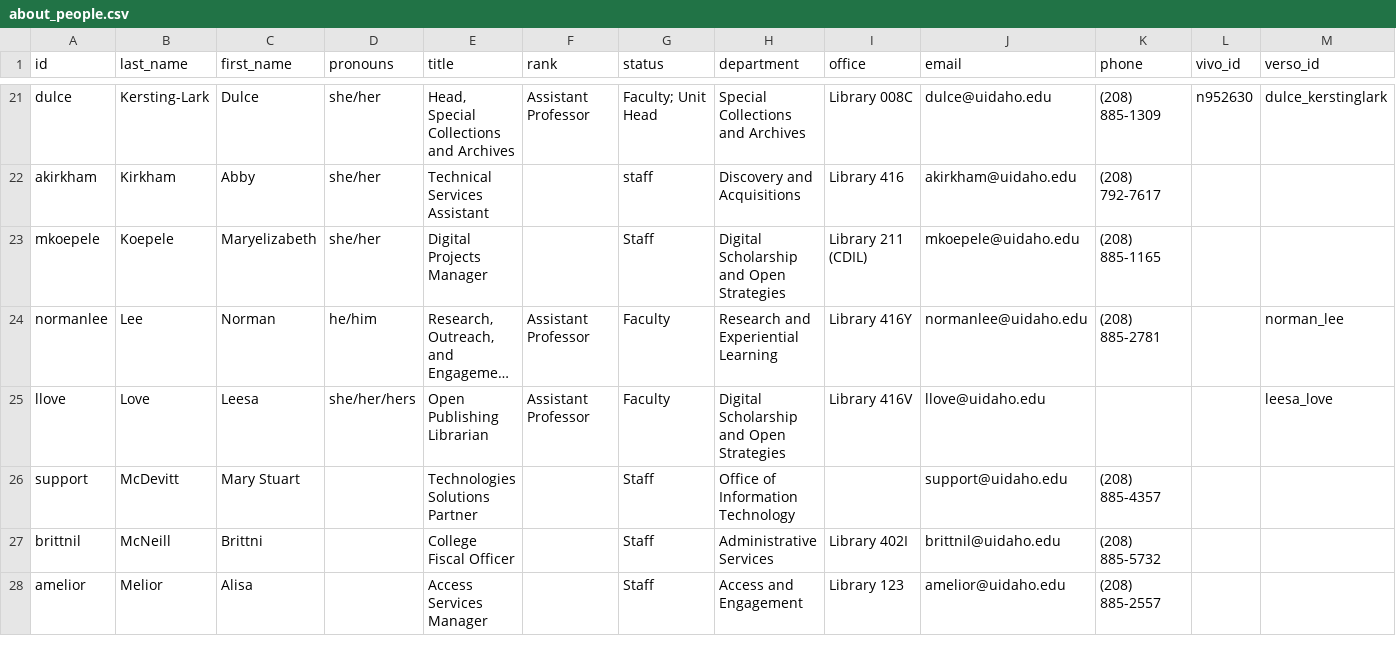
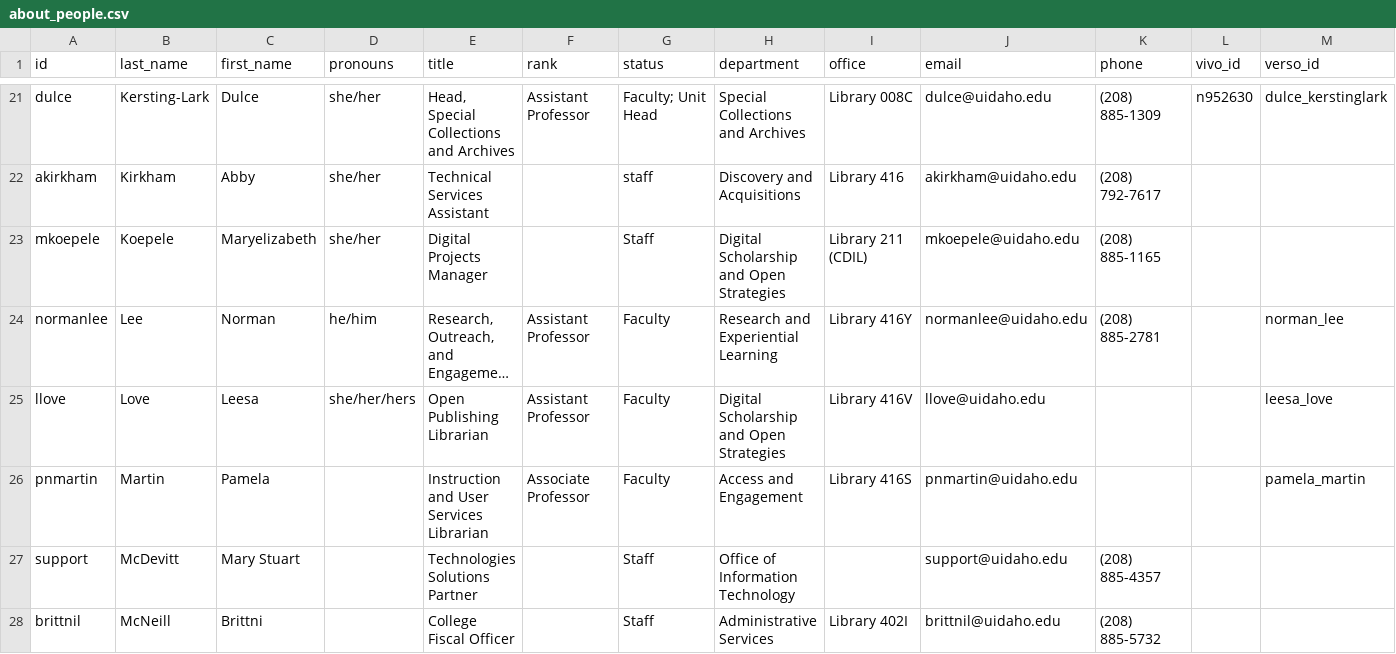
Before and after one commit to uidaholib/main-web-redesign_draft, a CSV file: _data/about_people.csv, drawn as a sheet; only a part is shown, gaps mark what is left out; the shorter side is filled out with more unchanged rows; long unchanged cells end in …; rows hold the shown columns only; the diff names each change by its address in the sheet, - before the commit and + after, or states it on an @@ line.

Commit message:
dir update

```diff
--- a/_data/about_people.csv
+++ b/_data/about_people.csv
+row 26: pnmartin | Martin | Pamela |  | Instruction and User Services Librarian | Associate Professor | Faculty | Access and Engagement | Library 416S | pnmartin@uidaho.edu |  |  | pamela_martin
```
